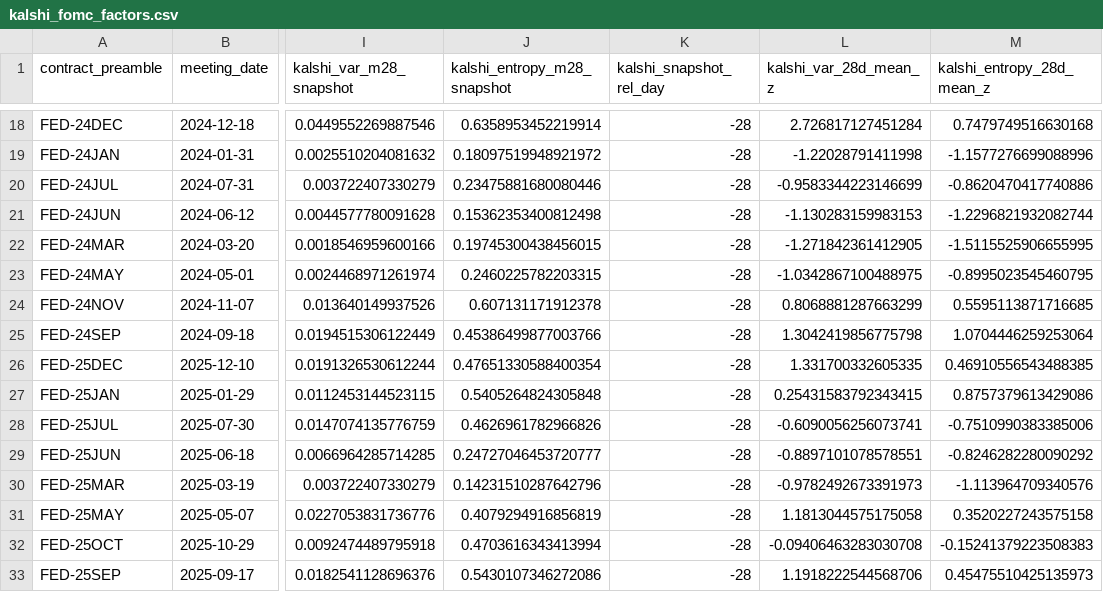
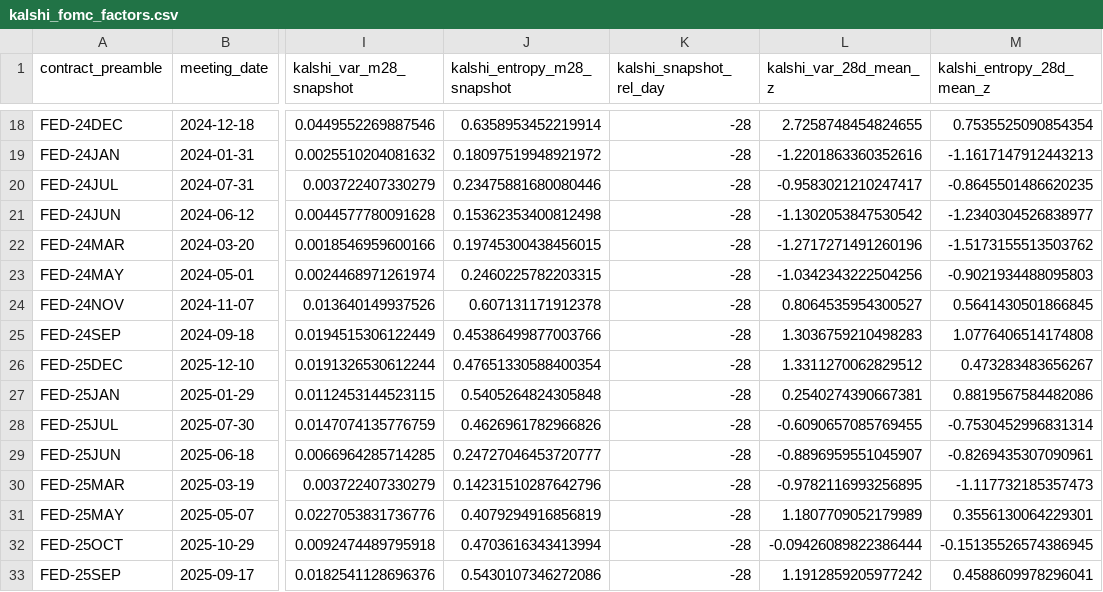
Before and after one commit to DrFuliyang/prediction_markets_public, a CSV file: garch_extension/data/kalshi_fomc_factors.csv, drawn as a sheet; only a part is shown, gaps mark what is left out; the diff covers the shown part only; the diff names each change by its address in the sheet, - before the commit and + after, or states it on an @@ line.

```diff
--- a/garch_extension/data/kalshi_fomc_factors.csv
+++ b/garch_extension/data/kalshi_fomc_factors.csv
-L18 (kalshi_var_28d_mean_z): 2.726817127451284
+L18 (kalshi_var_28d_mean_z): 2.7258748454824655
-M18 (kalshi_entropy_28d_mean_z): 0.7479749516630168
+M18 (kalshi_entropy_28d_mean_z): 0.7535525090854354
-L19 (kalshi_var_28d_mean_z): -1.22028791411998
+L19 (kalshi_var_28d_mean_z): -1.2201863360352616
-M19 (kalshi_entropy_28d_mean_z): -1.1577276699088996
+M19 (kalshi_entropy_28d_mean_z): -1.1617147912443213
-L20 (kalshi_var_28d_mean_z): -0.9583344223146699
+L20 (kalshi_var_28d_mean_z): -0.9583021210247417
-M20 (kalshi_entropy_28d_mean_z): -0.8620470417740886
+M20 (kalshi_entropy_28d_mean_z): -0.8645501486620235
-L21 (kalshi_var_28d_mean_z): -1.130283159983153
+L21 (kalshi_var_28d_mean_z): -1.1302053847530542
-M21 (kalshi_entropy_28d_mean_z): -1.2296821932082744
+M21 (kalshi_entropy_28d_mean_z): -1.2340304526838977
-L22 (kalshi_var_28d_mean_z): -1.271842361412905
+L22 (kalshi_var_28d_mean_z): -1.2717271491260196
-M22 (kalshi_entropy_28d_mean_z): -1.5115525906655995
+M22 (kalshi_entropy_28d_mean_z): -1.5173155513503762
-L23 (kalshi_var_28d_mean_z): -1.0342867100488975
+L23 (kalshi_var_28d_mean_z): -1.0342343222504256
-M23 (kalshi_entropy_28d_mean_z): -0.8995023545460795
+M23 (kalshi_entropy_28d_mean_z): -0.9021934488095803
-L24 (kalshi_var_28d_mean_z): 0.8068881287663299
+L24 (kalshi_var_28d_mean_z): 0.8064535954300527
-M24 (kalshi_entropy_28d_mean_z): 0.5595113871716685
+M24 (kalshi_entropy_28d_mean_z): 0.5641430501866845
-L25 (kalshi_var_28d_mean_z): 1.3042419856775798
+L25 (kalshi_var_28d_mean_z): 1.3036759210498283
-M25 (kalshi_entropy_28d_mean_z): 1.0704446259253064
+M25 (kalshi_entropy_28d_mean_z): 1.0776406514174808
-L26 (kalshi_var_28d_mean_z): 1.331700332605335
+L26 (kalshi_var_28d_mean_z): 1.3311270062829512
-M26 (kalshi_entropy_28d_mean_z): 0.46910556543488385
+M26 (kalshi_entropy_28d_mean_z): 0.473283483656267
-L27 (kalshi_var_28d_mean_z): 0.25431583792343415
+L27 (kalshi_var_28d_mean_z): 0.2540274390667381
-M27 (kalshi_entropy_28d_mean_z): 0.8757379613429086
+M27 (kalshi_entropy_28d_mean_z): 0.8819567584482086
-L28 (kalshi_var_28d_mean_z): -0.6090056256073741
+L28 (kalshi_var_28d_mean_z): -0.6090657085769455
-M28 (kalshi_entropy_28d_mean_z): -0.7510990383385006
+M28 (kalshi_entropy_28d_mean_z): -0.7530452996831314
-L29 (kalshi_var_28d_mean_z): -0.8897101078578551
+L29 (kalshi_var_28d_mean_z): -0.8896959551045907
-M29 (kalshi_entropy_28d_mean_z): -0.8246282280090292
+M29 (kalshi_entropy_28d_mean_z): -0.8269435307090961
-L30 (kalshi_var_28d_mean_z): -0.9782492673391973
+L30 (kalshi_var_28d_mean_z): -0.9782116993256895
-M30 (kalshi_entropy_28d_mean_z): -1.113964709340576
+M30 (kalshi_entropy_28d_mean_z): -1.117732185357473
-L31 (kalshi_var_28d_mean_z): 1.1813044575175058
+L31 (kalshi_var_28d_mean_z): 1.1807709052179989
-M31 (kalshi_entropy_28d_mean_z): 0.3520227243575158
+M31 (kalshi_entropy_28d_mean_z): 0.3556130064229301
-L32 (kalshi_var_28d_mean_z): -0.09406463283030708
+L32 (kalshi_var_28d_mean_z): -0.09426089822386444
-M32 (kalshi_entropy_28d_mean_z): -0.15241379223508383
+M32 (kalshi_entropy_28d_mean_z): -0.15135526574386945
-L33 (kalshi_var_28d_mean_z): 1.1918222544568706
+L33 (kalshi_var_28d_mean_z): 1.1912859205977242
-M33 (kalshi_entropy_28d_mean_z): 0.45475510425135973
+M33 (kalshi_entropy_28d_mean_z): 0.4588609978296041
```
Also changed, not shown: 46 edited cells elsewhere in this file, 1 other file.
